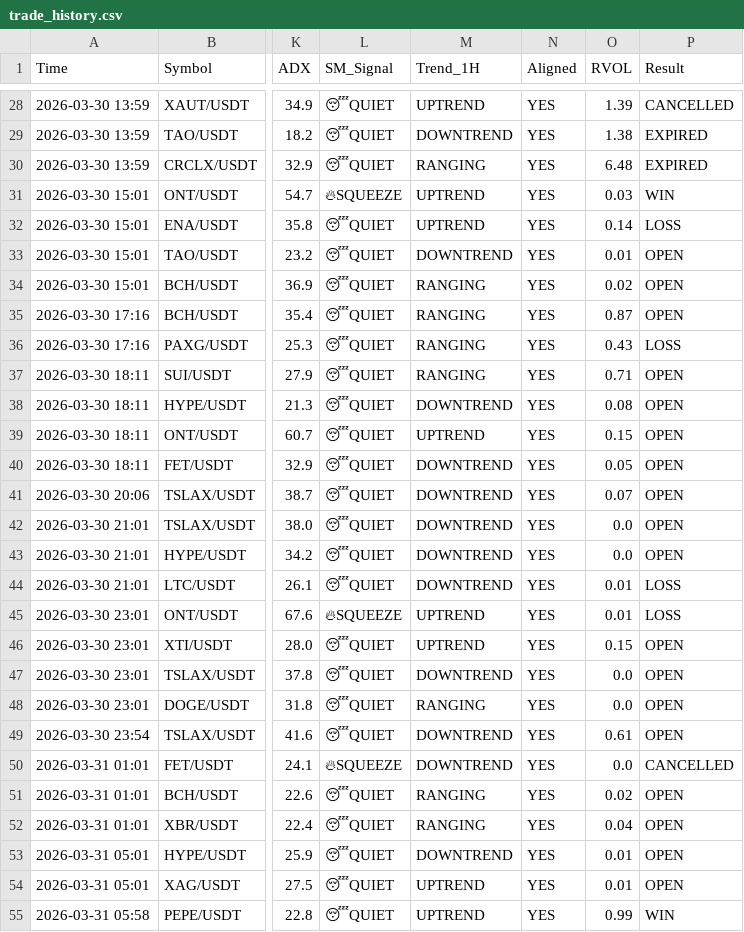
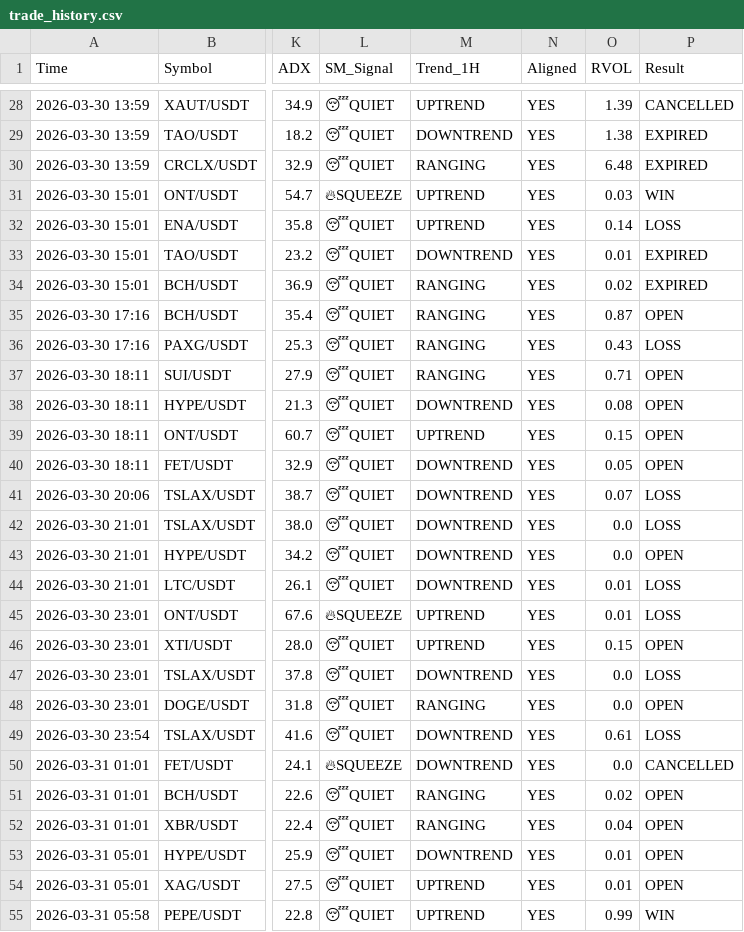
Before and after one commit to alifhawari-dotcom/crypto-ai-agent, a CSV file: trade_history.csv, drawn as a sheet; only a part is shown, gaps mark what is left out; the diff names each change by its address in the sheet, - before the commit and + after, or states it on an @@ line.

Commit message:
Audit results (Win/Loss) [skip ci]

```diff
--- a/trade_history.csv
+++ b/trade_history.csv
-P33:P34 (Result): OPEN
+P33:P34 (Result): EXPIRED
-P41:P42 (Result): OPEN
+P41:P42 (Result): LOSS
-P47 (Result): OPEN
+P47 (Result): LOSS
-P49 (Result): OPEN
+P49 (Result): LOSS
```
